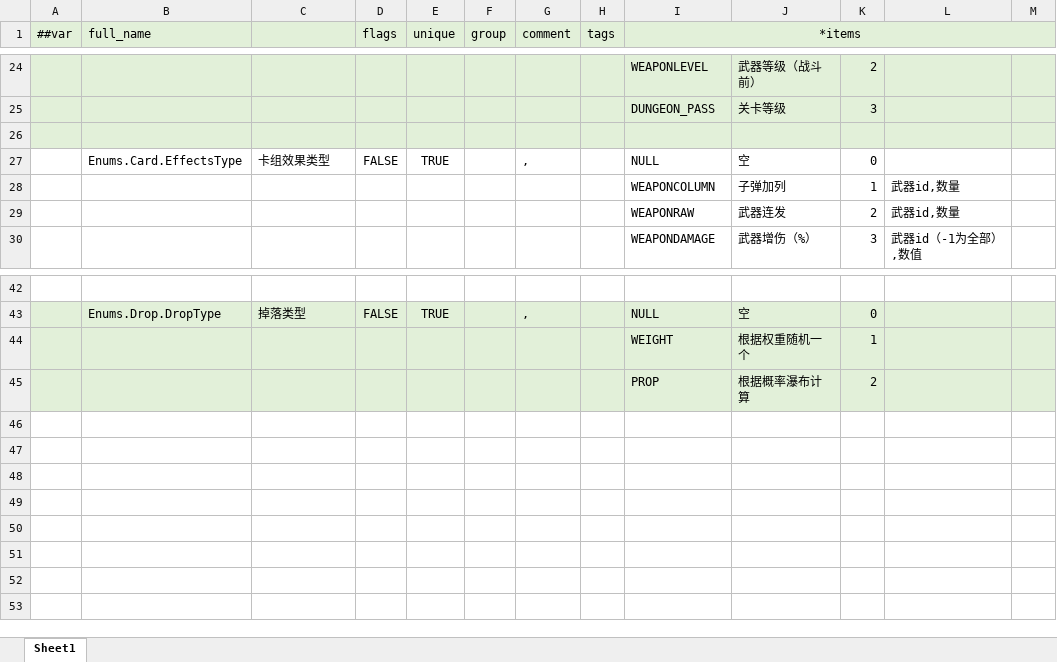
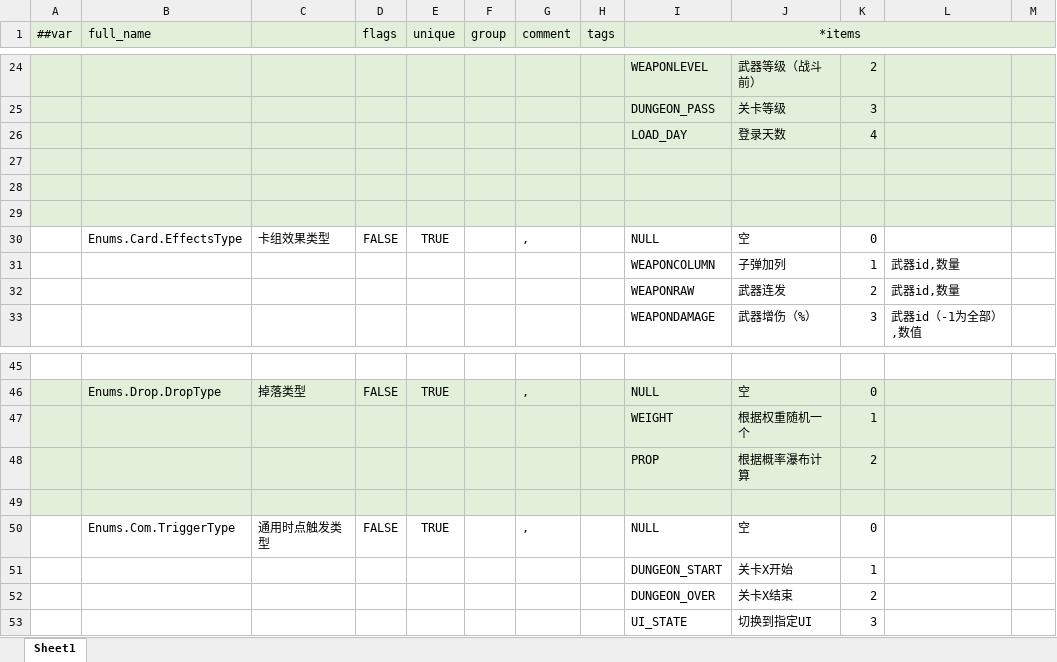
Before and after one commit to BroochWu/ZiStar, an Excel workbook: _ConfigExcels/Datas/__enums__.xlsx, sheet Sheet1, drawn as a sheet; only a part is shown, gaps mark what is left out; values as stored, in another font and other column widths than the file's, no borders; the diff names each change by its address in the sheet, - before the commit and + after, or states it on an @@ line.

```diff
--- a/_ConfigExcels/Datas/__enums__.xlsx (sheet Sheet1)
+++ b/_ConfigExcels/Datas/__enums__.xlsx (sheet Sheet1)
+row 26:  |  |  |  |  |  |  |  | LOAD_DAY | 登录天数 | 4
+row 27: (empty)
+row 28: (empty)
+row 49: (empty)
+row 50:  | Enums.Com.TriggerType | 通用时点触发类型 | FALSE | TRUE |  | , |  | NULL | 空 | 0
+row 51:  |  |  |  |  |  |  |  | DUNGEON_START | 关卡X开始 | 1
+row 52:  |  |  |  |  |  |  |  | DUNGEON_OVER | 关卡X结束 | 2
+row 53:  |  |  |  |  |  |  |  | UI_STATE | 切换到指定UI | 3
```
Also changed, not shown: _ConfigExcels/Datas/__beans__.xlsx, _ConfigExcels/Datas/__tables__.xlsx, 23 other files.
